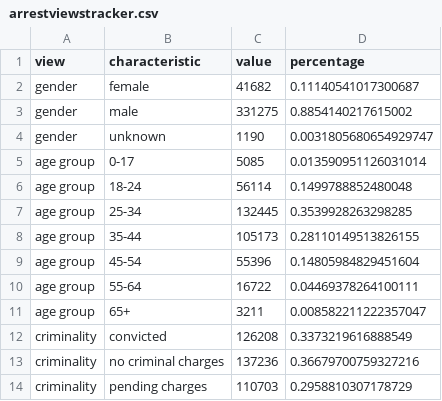
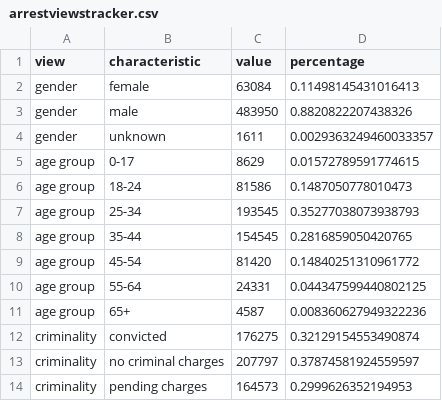
Before and after one commit to hannahjliu/hannahjliu.github.io, a CSV file: ICEtracker/data/arrestviewstracker.csv, drawn as a sheet.

Commit message:
Add files via upload

```diff
--- a/ICEtracker/data/arrestviewstracker.csv
+++ b/ICEtracker/data/arrestviewstracker.csv
@@ -1,14 +1,14 @@
 view,characteristic,value,percentage
-gender,female,41682,0.11140541017300687
-gender,male,331275,0.8854140217615002
-gender,unknown,1190,0.0031805680654929747
-age group,0-17,5085,0.013590951126031014
-age group,18-24,56114,0.1499788852480048
-age group,25-34,132445,0.3539928263298285
-age group,35-44,105173,0.28110149513826155
-age group,45-54,55396,0.14805984829451604
-age group,55-64,16722,0.04469378264100111
-age group,65+,3211,0.008582211222357047
-criminality,convicted,126208,0.3373219616888549
-criminality,no criminal charges,137236,0.36679700759327216
-criminality,pending charges,110703,0.2958810307178729
+gender,female,63084,0.11498145431016413
+gender,male,483950,0.8820822207438326
+gender,unknown,1611,0.0029363249460033357
+age group,0-17,8629,0.01572789591774615
+age group,18-24,81586,0.1487050778010473
+age group,25-34,193545,0.35277038073938793
+age group,35-44,154545,0.2816859050420765
+age group,45-54,81420,0.14840251310961772
+age group,55-64,24331,0.044347599440802125
+age group,65+,4587,0.008360627949322236
+criminality,convicted,176275,0.32129154553490874
+criminality,no criminal charges,207797,0.37874581924559597
+criminality,pending charges,164573,0.2999626352194953
```
